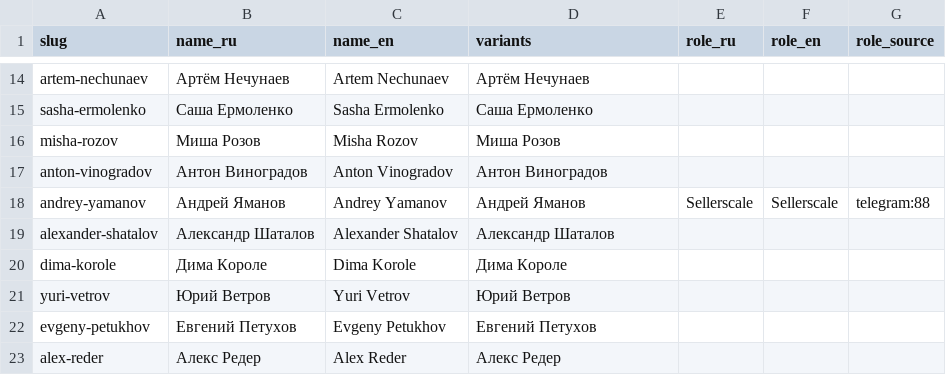
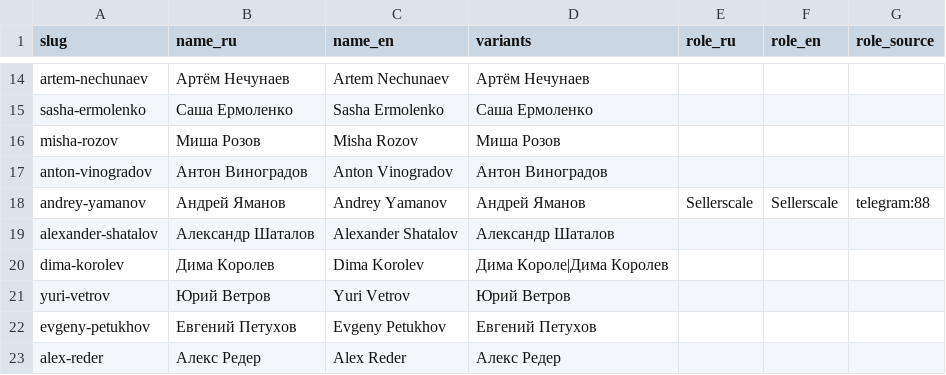
Before and after one commit to HelenVirtanen/website, a CSV file: plans/002-meetup-archive/speakers.csv, drawn as a sheet; only a part is shown, gaps mark what is left out.

```diff
--- a/plans/002-meetup-archive/speakers.csv
+++ b/plans/002-meetup-archive/speakers.csv
@@ -19,3 +19,3 @@ andrey-yamanov,Андрей Яманов,Andrey Yamanov,Андрей Ямано
 alexander-shatalov,Александр Шаталов,Alexander Shatalov,Александр Шаталов,,,
-dima-korole,Дима Короле,Dima Korole,Дима Короле,,,
+dima-korolev,Дима Королев,Dima Korolev,Дима Короле|Дима Королев,,,
 yuri-vetrov,Юрий Ветров,Yuri Vetrov,Юрий Ветров,,,
```
Also changed, not shown: plans/002-meetup-archive/portraits-a-k.csv, 5 other files.
